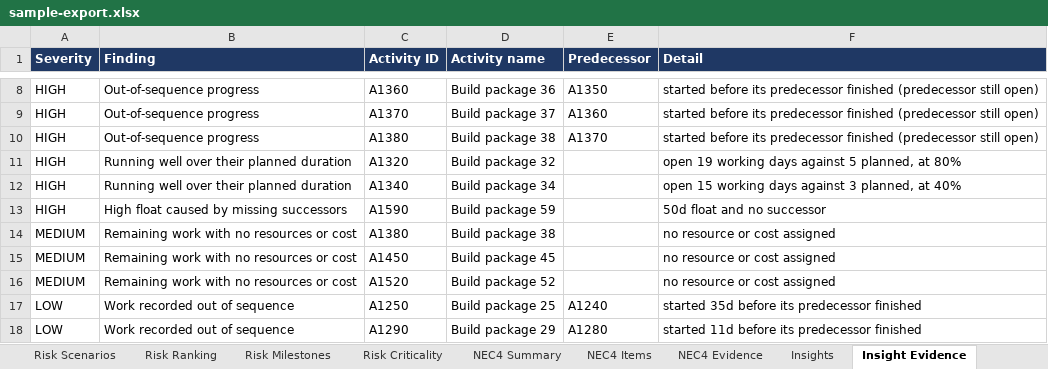
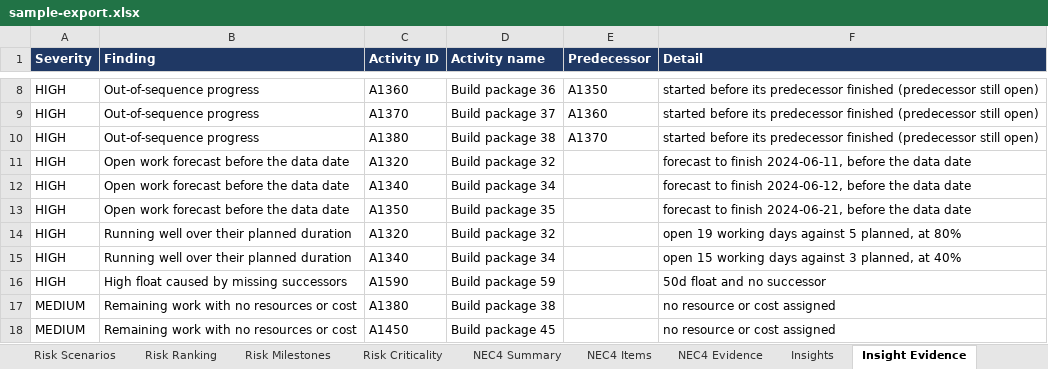
Before and after one commit to rauf007-fusion/rauf007-fusion.github.io, an Excel workbook: demo/demo-data/sample-export.xlsx, sheet Insight Evidence, drawn as a sheet; only a part is shown, gaps mark what is left out; the shorter side is filled out with more unchanged rows; values as stored, in another font and other column widths than the file's, no borders; the diff names each change by its address in the sheet, - before the commit and + after, or states it on an @@ line.

Commit message:
Refresh the P6 demo: NEC4 contract views (Key Dates, submissions, EW/PMI/CE registers, CE impact)

```diff
--- a/demo/demo-data/sample-export.xlsx (sheet Insight Evidence)
+++ b/demo/demo-data/sample-export.xlsx (sheet Insight Evidence)
+row 11: HIGH | Open work forecast before the data date | A1320 | Build package 32 |  | forecast to finish 2024-06-11, before the data date
+row 12: HIGH | Open work forecast before the data date | A1340 | Build package 34 |  | forecast to finish 2024-06-12, before the data date
+row 13: HIGH | Open work forecast before the data date | A1350 | Build package 35 |  | forecast to finish 2024-06-21, before the data date
```
Also changed, not shown: sheet Insights, sheet NEC4 Items, sheet NEC4 Summary, sheet Dashboard, sheet Risk Summary, demo/demo-data/sample-update-workbook.xlsx, 22 other files.
